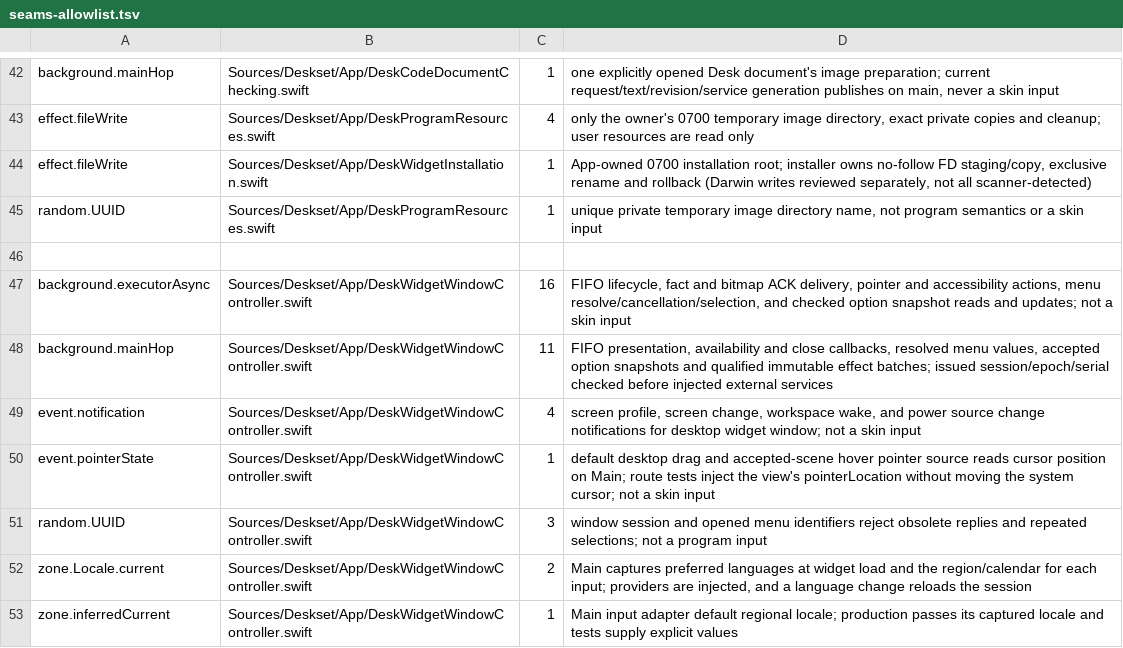
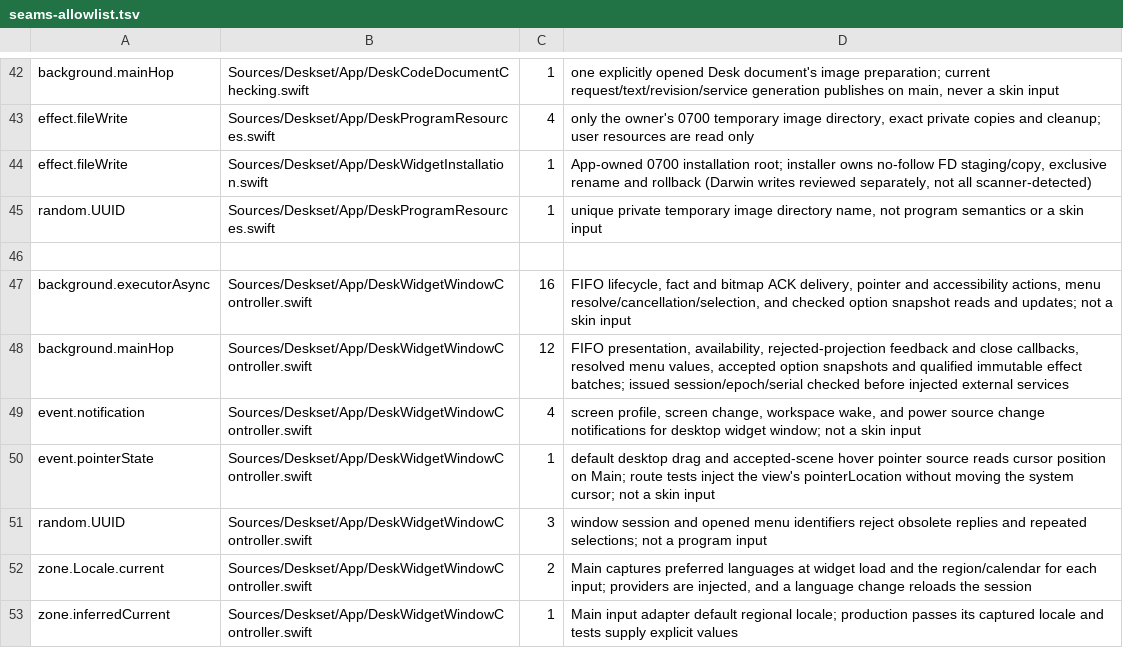
Before and after one commit to jokyme/Deskset, a TSV file: scripts/seams-allowlist.tsv, drawn as a sheet; only a part is shown, gaps mark what is left out.

```diff
--- a/scripts/seams-allowlist.tsv
+++ b/scripts/seams-allowlist.tsv
@@ -47,3 +47,3 @@ random.UUID	Sources/Deskset/App/DeskProgramResources.swift	1	unique private temp
 background.executorAsync	Sources/Deskset/App/DeskWidgetWindowController.swift	16	FIFO lifecycle, fact and bitmap ACK delivery, pointer and accessibility actions, menu resolve/cancellation/selection, and checked option snapshot reads and updates; not a skin input
-background.mainHop	Sources/Deskset/App/DeskWidgetWindowController.swift	11	FIFO presentation, availability and close callbacks, resolved menu values, accepted option snapshots and qualified immutable effect batches; issued session/epoch/serial checked before injected external services
+background.mainHop	Sources/Deskset/App/DeskWidgetWindowController.swift	12	FIFO presentation, availability, rejected-projection feedback and close callbacks, resolved menu values, accepted option snapshots and qualified immutable effect batches; issued session/epoch/serial checked before injected external services
 event.notification	Sources/Deskset/App/DeskWidgetWindowController.swift	4	screen profile, screen change, workspace wake, and power source change notifications for desktop widget window; not a skin input
```
Also changed, not shown: 6 other files.
